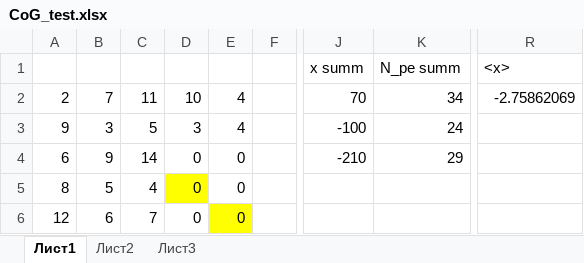
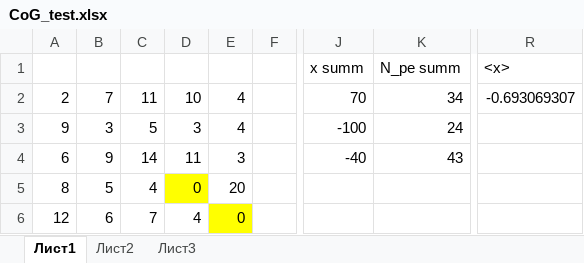
Before and after one commit to Vlad-ole/Parser_signal_finder, an Excel workbook: VS2013/Parser/CoG_test.xlsx, sheet Лист1, drawn as a sheet; only a part is shown, gaps mark what is left out; values as stored, in another font and other column widths than the file's, no borders; the diff names each change by its address in the sheet, - before the commit and + after, or states it on an @@ line.

```diff
--- a/VS2013/Parser/CoG_test.xlsx (sheet Лист1)
+++ b/VS2013/Parser/CoG_test.xlsx (sheet Лист1)
-R2 (<x>): -2.75862069
+R2 (<x>): -0.693069307
-D4: 0
+D4: 11
-E4: 0
+E4: 3
-J4 (x summ): -210
+J4 (x summ): -40
-K4 (N_pe summ): 29
+K4 (N_pe summ): 43
-E5: 0
+E5: 20
-D6: 0
+D6: 4
```
Also changed, not shown: 5 other files.
